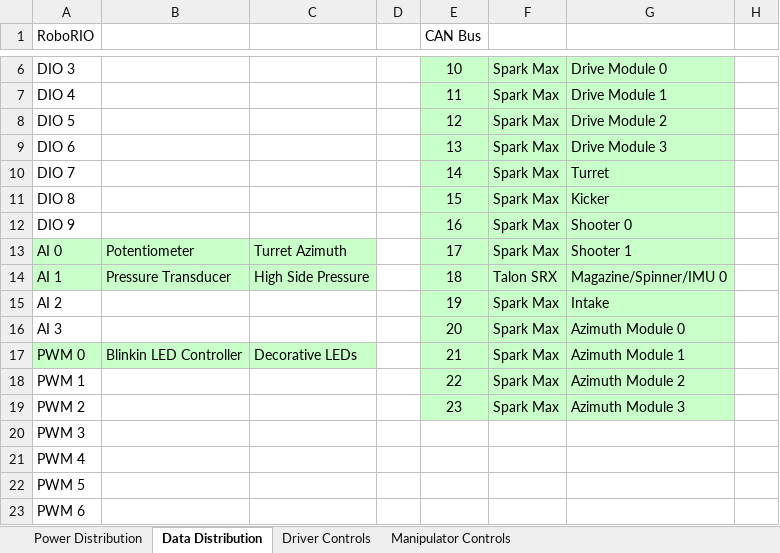
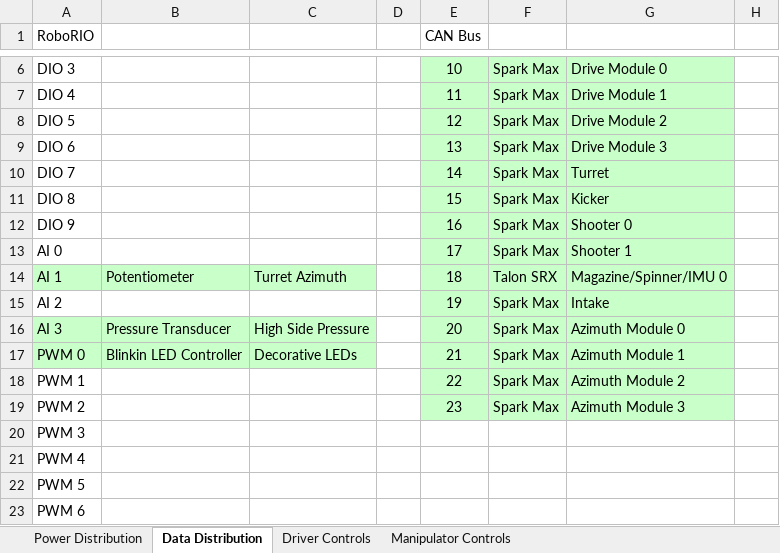
Before and after one commit to secret-city-wildbots/2020-Critical-Documents, an Excel workbook: Hardware Interfaces 2020.xlsx, sheet Data Distribution, drawn as a sheet; only a part is shown, gaps mark what is left out; values as stored, in another font and other column widths than the file's, no borders; the diff names each change by its address in the sheet, - before the commit and + after, or states it on an @@ line.

Commit message:
updating

```diff
--- a/Hardware Interfaces 2020.xlsx (sheet Data Distribution)
+++ b/Hardware Interfaces 2020.xlsx (sheet Data Distribution)
-A13:C13 fill: #C9FFC9
+A13:C13 fill: none
-B13: Potentiometer
+B13: (empty)
-C13: Turret Azimuth
+C13: (empty)
-B14: Pressure Transducer
+B14: Potentiometer
-C14: High Side Pressure
+C14: Turret Azimuth
-A16:C16 fill: none
+A16:C16 fill: #C9FFC9
-B16: (empty)
+B16: Pressure Transducer
-C16: (empty)
+C16: High Side Pressure
```
